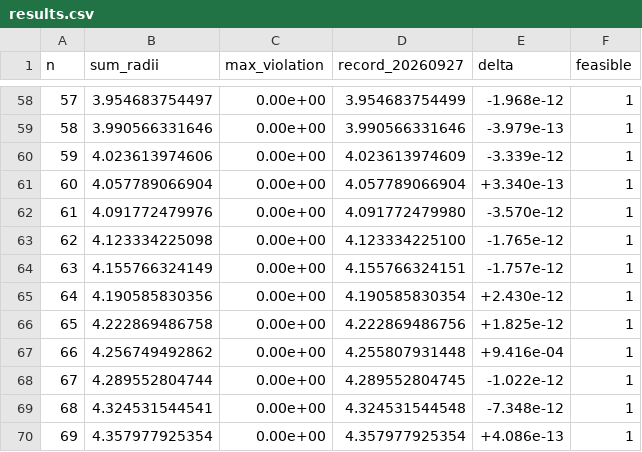
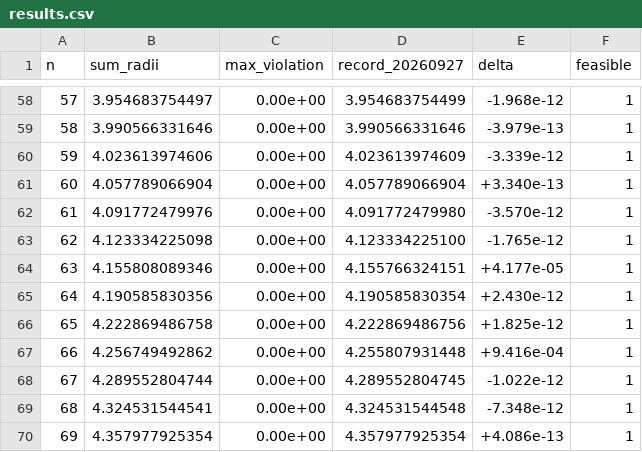
Before and after one commit to jasonzliang/circle-packing-sota, a CSV file: sota/si-v2-20260927/results.csv, drawn as a sheet; only a part is shown, gaps mark what is left out.

```diff
--- a/sota/si-v2-20260927/results.csv
+++ b/sota/si-v2-20260927/results.csv
@@ -63,3 +63,3 @@ n,sum_radii,max_violation,record_20260927,delta,feasible
 62,4.123334225098,0.00e+00,4.123334225100,-1.765e-12,1
-63,4.155766324149,0.00e+00,4.155766324151,-1.757e-12,1
+63,4.155808089346,0.00e+00,4.155766324151,+4.177e-05,1
 64,4.190585830356,0.00e+00,4.190585830354,+2.430e-12,1
```
Also changed, not shown: 5 other files.
